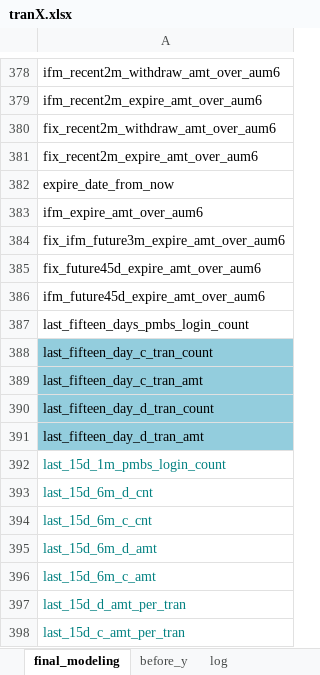
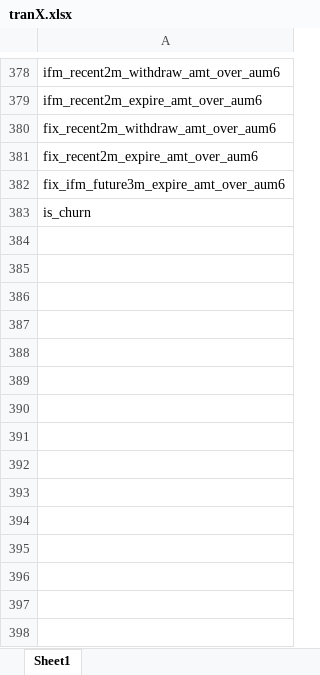
Before and after one commit to SummerStoneS/zy_ifm_expire, an Excel workbook: config/tranX.xlsx, sheet Sheet1, drawn as a sheet; only a part is shown, gaps mark what is left out; values as stored, in another font and other column widths than the file's, no borders; removed rows and columns are numbered as before the commit, all else as after; the diff names each change by its address in the sheet, - before the commit and + after, or states it on an @@ line.

```diff
--- a/config/tranX.xlsx (sheet Sheet1)
+++ b/config/tranX.xlsx (sheet Sheet1)
-sheet tab: final_modeling
+sheet tab: Sheet1
-sheet tab: before_y
-sheet tab: log
-row 382: expire_date_from_now
-row 383: ifm_expire_amt_over_aum6
-A383: fix_future45d_expire_amt_over_aum6
+A383: is_churn
-row 386: ifm_future45d_expire_amt_over_aum6
-row 387: last_fifteen_days_pmbs_login_count
-row 388: last_fifteen_day_c_tran_count
-row 389: last_fifteen_day_c_tran_amt
-row 390: last_fifteen_day_d_tran_count
-row 391: last_fifteen_day_d_tran_amt
-row 392: last_15d_1m_pmbs_login_count
-row 393: last_15d_6m_d_cnt
-row 394: last_15d_6m_c_cnt
-row 395: last_15d_6m_d_amt
-row 396: last_15d_6m_c_amt
-row 397: last_15d_d_amt_per_tran
-row 398: last_15d_c_amt_per_tran
```
Also changed, not shown: other sheet tabs, config/final_columns_240.xlsx, 15 other files.
